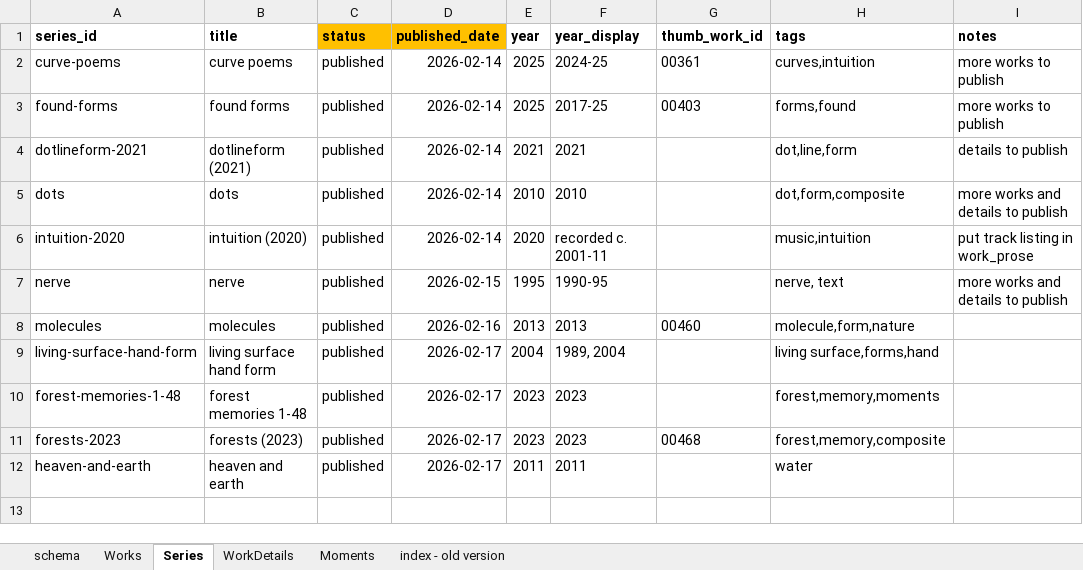
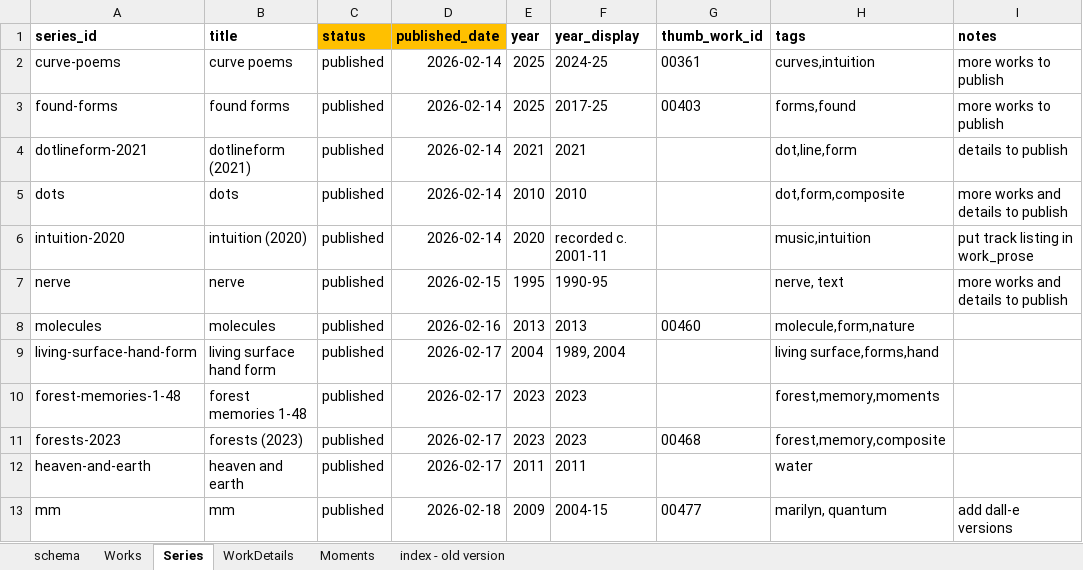
Before and after one commit to dotlineform/dotlineform-site, an Excel workbook: data/works.xlsx, sheet Series, drawn as a sheet; values as stored, in another font and other column widths than the file's, no borders; the diff names each change by its address in the sheet, - before the commit and + after, or states it on an @@ line.

Commit message:
published mm

```diff
--- a/data/works.xlsx (sheet Series)
+++ b/data/works.xlsx (sheet Series)
+row 13: mm | mm | published | 2026-02-18 | 2009 | 2004-15 | 00477 | marilyn, quantum | add dall-e versions
```
Also changed, not shown: sheet Works, sheet schema, 49 other files.
